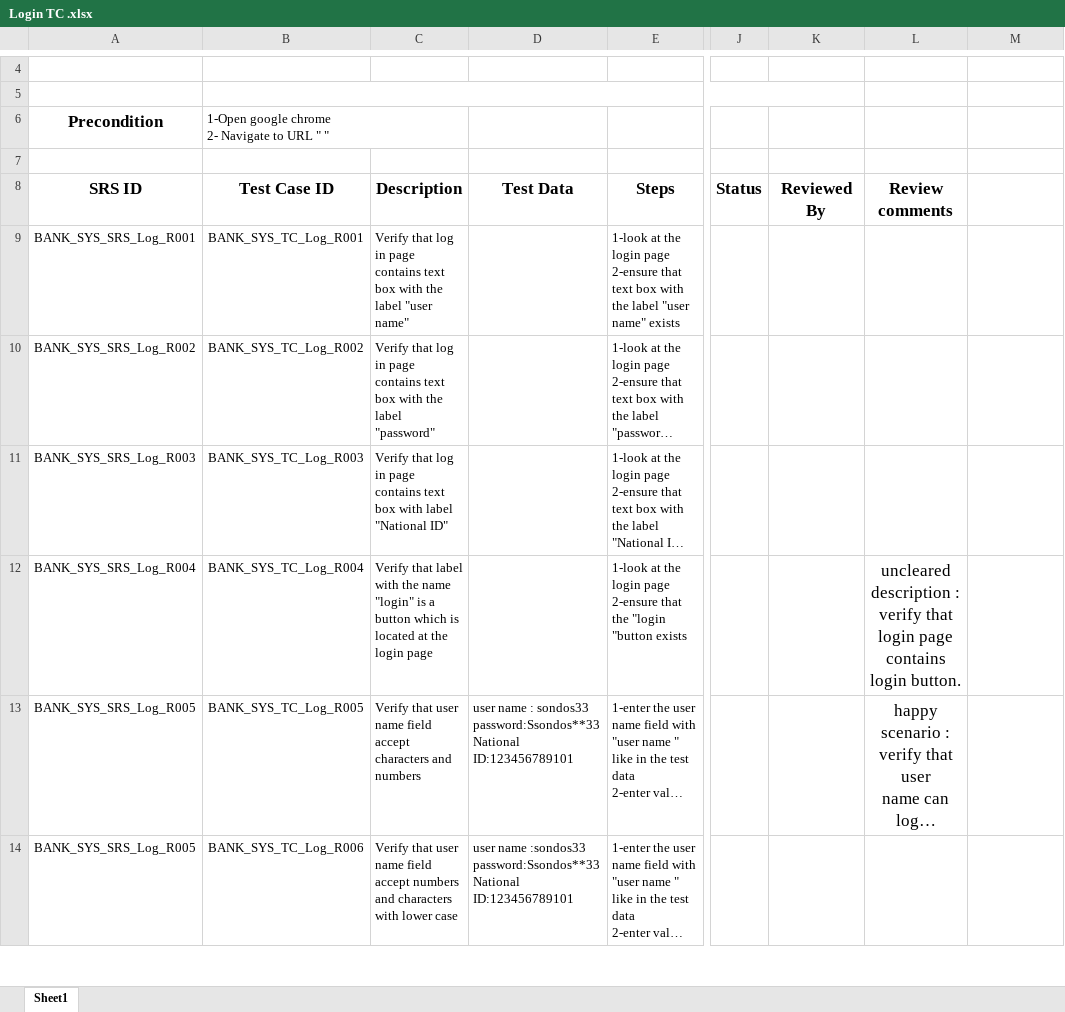
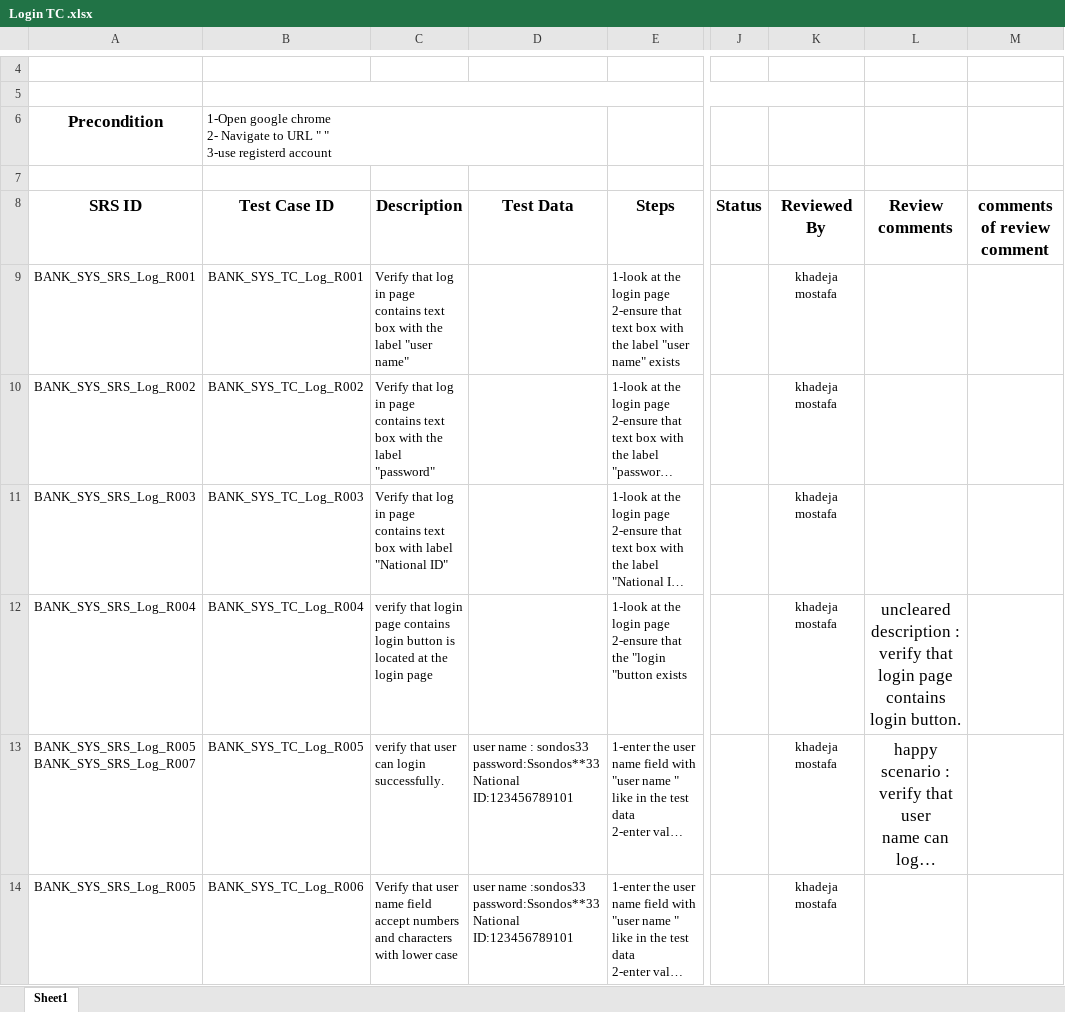
Before and after one commit to Salsabeelyf/Internet-Banking-System, an Excel workbook: Testing/Test Cases/Login TC .xlsx, sheet Sheet1, drawn as a sheet; only a part is shown, gaps mark what is left out; long unchanged cells end in …; values as stored, in another font and other column widths than the file's, no borders; ↵ is a line break in a cell; the diff covers the shown part only; the diff names each change by its address in the sheet, - before the commit and + after, or states it on an @@ line.

Commit message:
edite login TC up on review comments
edite login TC up on review comments

```diff
--- a/Testing/Test Cases/Login TC .xlsx (sheet Sheet1)
+++ b/Testing/Test Cases/Login TC .xlsx (sheet Sheet1)
-B6 (Test Case ID): …" "
+B6 (Test Case ID): …" " ↵ 3-use registerd account
-M8: (empty)
+M8: comments of review comment
-K9:K14 (Reviewed By): (empty)
+K9:K14 (Reviewed By): khadeja mostafa
-C12 (Description): Verify that label with the name "login" is a button which is located…
+C12 (Description): verify that login page contains login button is located…
-A13 (SRS ID): BANK_SYS_SRS_Log_R005
+A13 (SRS ID): BANK_SYS_SRS_Log_R005 ↵ BANK_SYS_SRS_Log_R007
-C13 (Description): Verify that user name field accept characters and numbers
+C13 (Description): verify that user can login successfully.
```
Also changed, not shown: 4 added rows and 134 edited cells elsewhere in this sheet.
